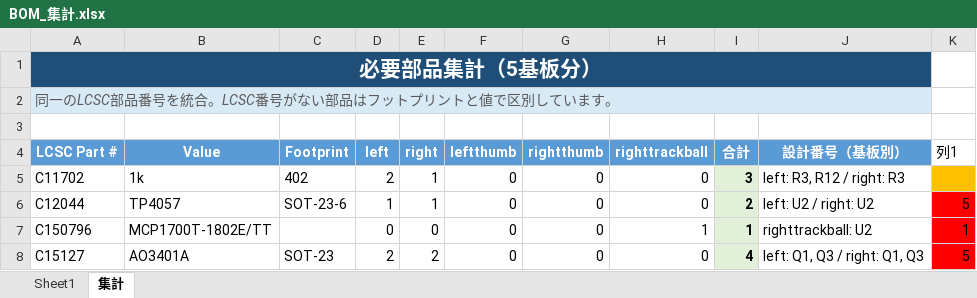
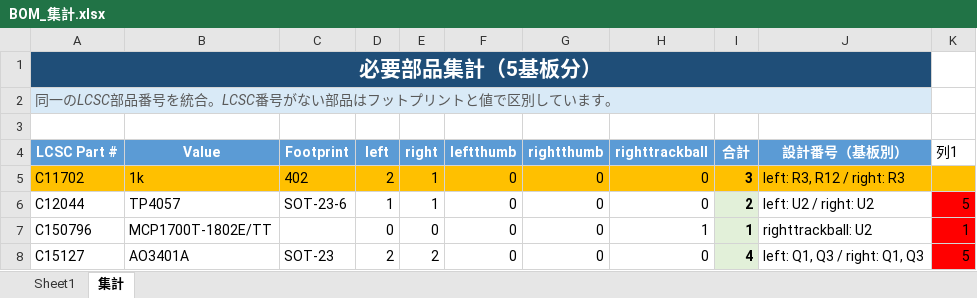
Before and after one commit to hringdrifi/bifrost, an Excel workbook: outputs/bom_aggregate/BOM_集計.xlsx, sheet 集計, drawn as a sheet; only a part is shown; values as stored, in another font and other column widths than the file's, no borders; table styles not drawn; the diff covers the shown part only; the diff names each change by its address in the sheet, - before the commit and + after, or states it on an @@ line.

```diff
--- a/outputs/bom_aggregate/BOM_集計.xlsx (sheet 集計)
+++ b/outputs/bom_aggregate/BOM_集計.xlsx (sheet 集計)
-A5:H5 fill: none
+A5:H5 fill: #FFC000
-I5 fill: #E2F0D9
+I5 fill: #FFC000
-J5 fill: none
+J5 fill: #FFC000
```
Also changed, not shown: cell formats elsewhere in this sheet, 21 other files.
